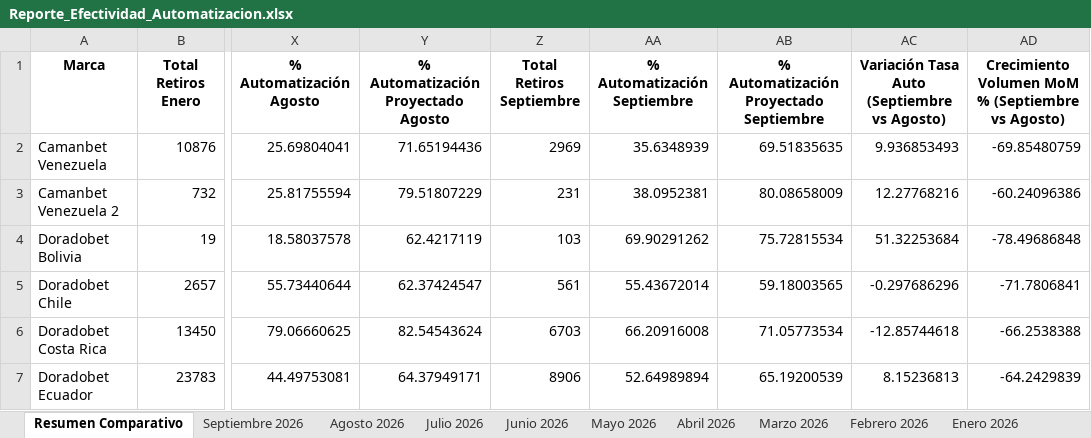
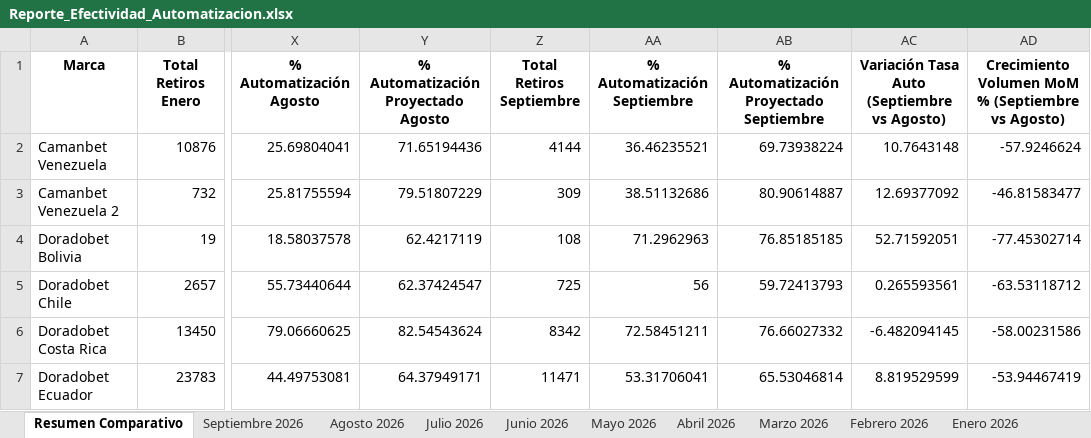
Before and after one commit to VirtualSoft026/Dashboard-Retiros, an Excel workbook: Reporte_Efectividad_Automatizacion.xlsx, sheet Resumen Comparativo, drawn as a sheet; only a part is shown, gaps mark what is left out; values as stored, in another font and other column widths than the file's, no borders; the diff covers the shown part only; the diff names each change by its address in the sheet, - before the commit and + after, or states it on an @@ line.

```diff
--- a/Reporte_Efectividad_Automatizacion.xlsx (sheet Resumen Comparativo)
+++ b/Reporte_Efectividad_Automatizacion.xlsx (sheet Resumen Comparativo)
-Z2 (Total Retiros Septiembre): 2969
+Z2 (Total Retiros Septiembre): 4144
-AA2 (% Automatización Septiembre): 35.6348939
+AA2 (% Automatización Septiembre): 36.46235521
-AB2: 69.51835635
+AB2: 69.73938224
-AC2: 9.936853493
+AC2: 10.7643148
-AD2: -69.85480759
+AD2: -57.9246624
-Z3 (Total Retiros Septiembre): 231
+Z3 (Total Retiros Septiembre): 309
-AA3 (% Automatización Septiembre): 38.0952381
+AA3 (% Automatización Septiembre): 38.51132686
-AB3: 80.08658009
+AB3: 80.90614887
-AC3: 12.27768216
+AC3: 12.69377092
-AD3: -60.24096386
+AD3: -46.81583477
-Z4 (Total Retiros Septiembre): 103
+Z4 (Total Retiros Septiembre): 108
-AA4 (% Automatización Septiembre): 69.90291262
+AA4 (% Automatización Septiembre): 71.2962963
-AB4: 75.72815534
+AB4: 76.85185185
-AC4: 51.32253684
+AC4: 52.71592051
-AD4: -78.49686848
+AD4: -77.45302714
-Z5 (Total Retiros Septiembre): 561
+Z5 (Total Retiros Septiembre): 725
-AA5 (% Automatización Septiembre): 55.43672014
+AA5 (% Automatización Septiembre): 56
-AB5: 59.18003565
+AB5: 59.72413793
-AC5: -0.297686296
+AC5: 0.265593561
-AD5: -71.7806841
+AD5: -63.53118712
-Z6 (Total Retiros Septiembre): 6703
+Z6 (Total Retiros Septiembre): 8342
-AA6 (% Automatización Septiembre): 66.20916008
+AA6 (% Automatización Septiembre): 72.58451211
-AB6: 71.05773534
+AB6: 76.66027332
-AC6: -12.85744618
+AC6: -6.482094145
-AD6: -66.2538388
+AD6: -58.00231586
-Z7 (Total Retiros Septiembre): 8906
+Z7 (Total Retiros Septiembre): 11471
-AA7 (% Automatización Septiembre): 52.64989894
+AA7 (% Automatización Septiembre): 53.31706041
-AB7: 65.19200539
+AB7: 65.53046814
-AC7: 8.15236813
+AC7: 8.819529599
-AD7: -64.2429839
+AD7: -53.94467419
```
Also changed, not shown: 40 edited cells elsewhere in this sheet, sheet Septiembre 2026, sheet Análisis de Riesgo, 2 other files.
